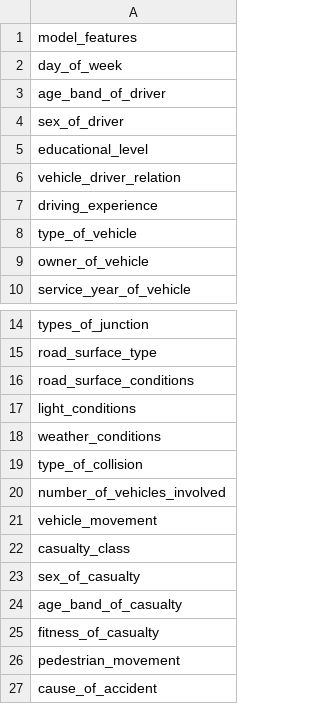
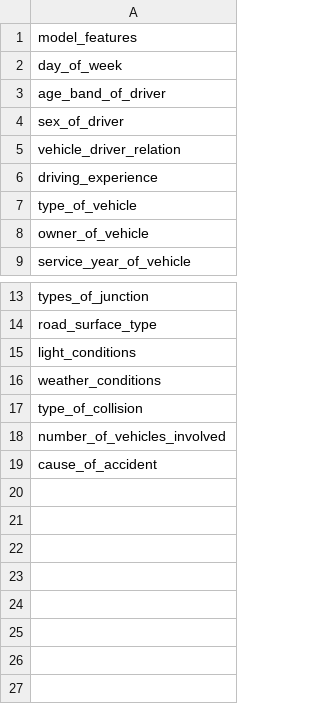
Before and after one commit to kraproject/nairobi-kenya-road-accident, a CSV file: src/tasks/task5-web_app_development/static/data/model_features.csv, drawn as a sheet; only a part is shown, gaps mark what is left out; the diff names each change by its address in the sheet, - before the commit and + after, or states it on an @@ line.

Commit message:
add model, start editing prediction page

```diff
--- a/src/tasks/task5-web_app_development/static/data/model_features.csv
+++ b/src/tasks/task5-web_app_development/static/data/model_features.csv
-row 5: educational_level
-row 16: road_surface_conditions
-row 21: vehicle_movement
-row 22: casualty_class
-row 23: sex_of_casualty
-row 24: age_band_of_casualty
-row 25: fitness_of_casualty
-row 26: pedestrian_movement
```
Also changed, not shown: 3 other files.
